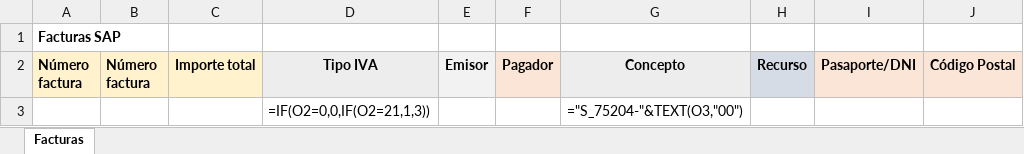
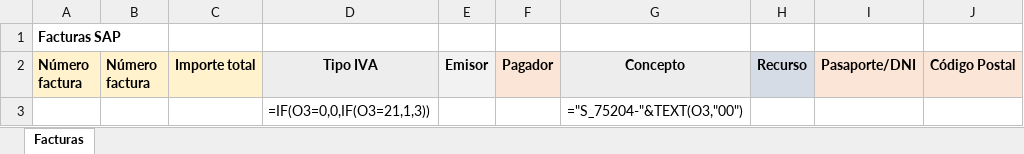
Before and after one commit to alejandro-andre/cotown-back, an Excel workbook: app/templates/report/facturas.xlsx, sheet Facturas, drawn as a sheet; only a part is shown; values as stored, in another font and other column widths than the file's, no borders; formulas are shown in place of their values; the diff names each change by its address in the sheet, - before the commit and + after, or states it on an @@ line.

```diff
--- a/app/templates/report/facturas.xlsx (sheet Facturas)
+++ b/app/templates/report/facturas.xlsx (sheet Facturas)
-D3 (Tipo IVA): =IF(O2=0,0,IF(O2=21,1,3))
+D3 (Tipo IVA): =IF(O3=0,0,IF(O3=21,1,3))
```
Also changed, not shown: 1 other file.
